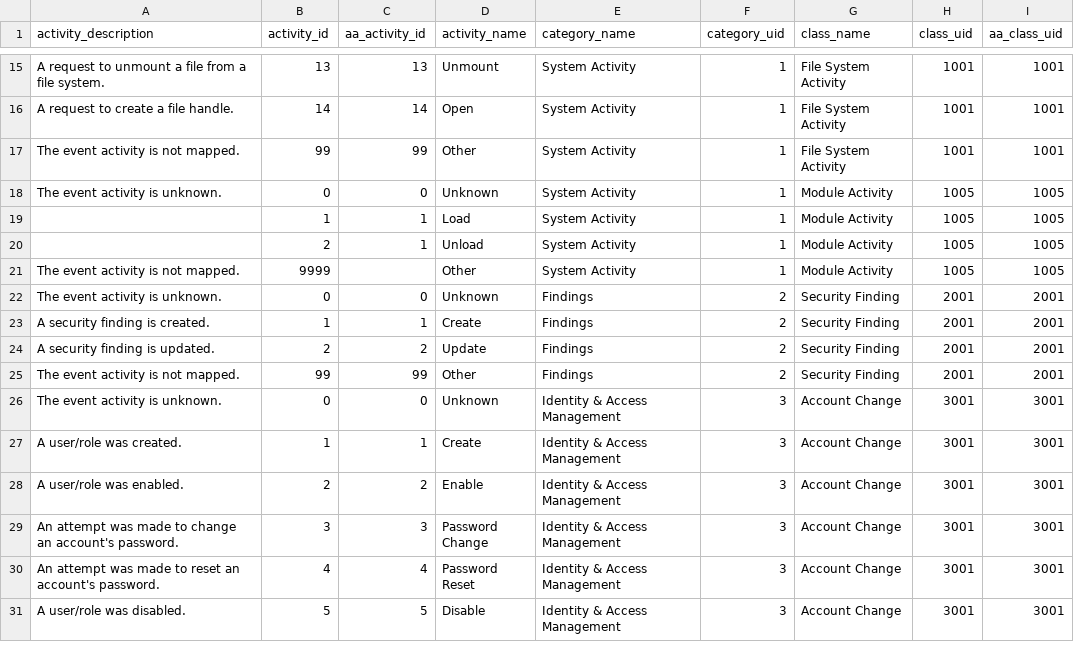
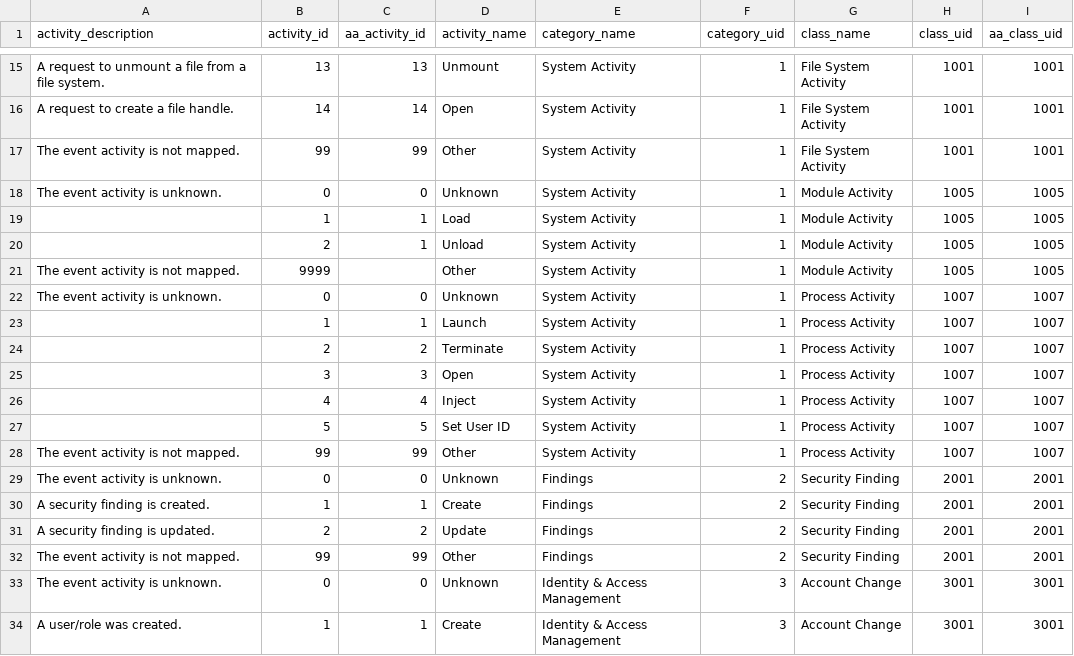
Before and after one commit to ark2491/ocsf, a CSV file: TA-linux-auditd-ocsf/lookups/nix_class_uid_activity_id_details.csv, drawn as a sheet; only a part is shown, gaps mark what is left out; the shorter side is filled out with more unchanged rows.

Commit message:
Update nix_class_uid_activity_id_details.csv

```diff
--- a/TA-linux-auditd-ocsf/lookups/nix_class_uid_activity_id_details.csv
+++ b/TA-linux-auditd-ocsf/lookups/nix_class_uid_activity_id_details.csv
@@ -21,2 +21,9 @@ The event activity is not mapped.,99,99,Other,System Activity,1,File System Acti
 "The event activity is not mapped.",9999,,Other,"System Activity",1,"Module Activity",1005,1005
+"The event activity is unknown.",0,0,Unknown,"System Activity",1,"Process Activity",1007,1007
+,1,1,Launch,"System Activity",1,"Process Activity",1007,1007
+,2,2,Terminate,"System Activity",1,"Process Activity",1007,1007
+,3,3,Open,"System Activity",1,"Process Activity",1007,1007
+,4,4,Inject,"System Activity",1,"Process Activity",1007,1007
+,5,5,"Set User ID","System Activity",1,"Process Activity",1007,1007
+"The event activity is not mapped.",99,99,Other,"System Activity",1,"Process Activity",1007,1007
 The event activity is unknown.,0,0,Unknown,Findings,2,Security Finding,2001,2001
```
